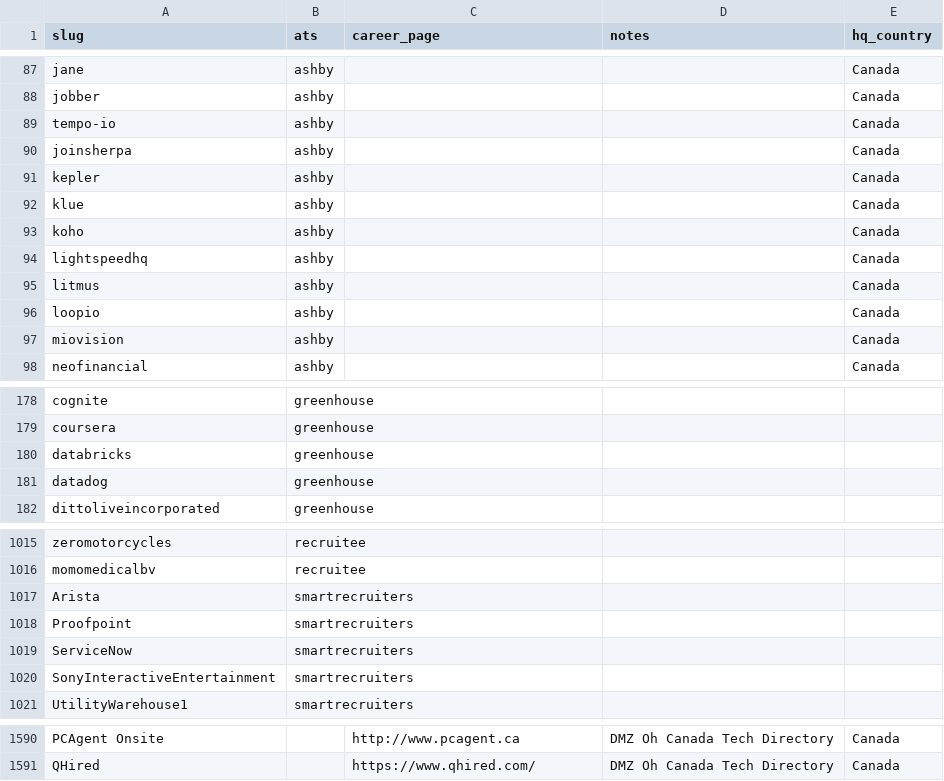
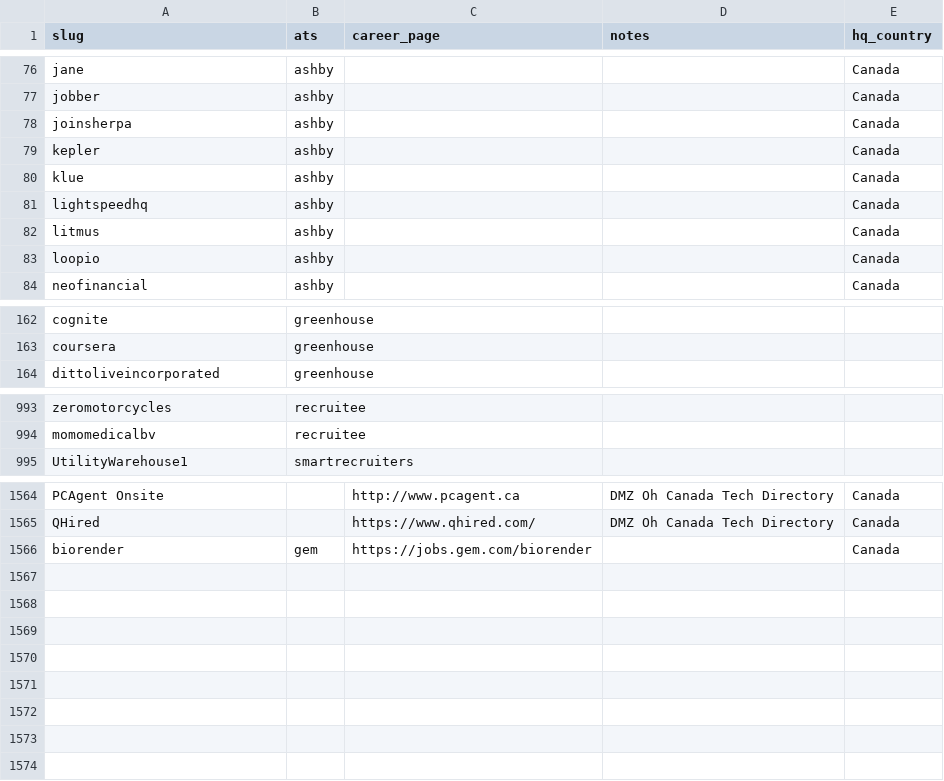
Before and after one commit to clarmso/job-board-crawler, a CSV file: TODO-companies.csv, drawn as a sheet; only a part is shown, gaps mark what is left out; the diff covers the shown part only.

```diff
--- a/TODO-companies.csv
+++ b/TODO-companies.csv
@@ -88,3 +77,2 @@ jane,ashby,,,Canada
 jobber,ashby,,,Canada
-tempo-io,ashby,,,Canada
 joinsherpa,ashby,,,Canada
@@ -92,3 +80,2 @@ kepler,ashby,,,Canada
 klue,ashby,,,Canada
-koho,ashby,,,Canada
 lightspeedhq,ashby,,,Canada
@@ -96,3 +83,2 @@ litmus,ashby,,,Canada
 loopio,ashby,,,Canada
-miovision,ashby,,,Canada
 neofinancial,ashby,,,Canada
@@ -179,4 +163,2 @@ cognite,greenhouse,,,
 coursera,greenhouse,,,
-databricks,greenhouse,,,
-datadog,greenhouse,,,
 dittoliveincorporated,greenhouse,,,
@@ -1016,6 +994,2 @@ zeromotorcycles,recruitee,,,
 momomedicalbv,recruitee,,,
-Arista,smartrecruiters,,,
-Proofpoint,smartrecruiters,,,
-ServiceNow,smartrecruiters,,,
-SonyInteractiveEntertainment,smartrecruiters,,,
 UtilityWarehouse1,smartrecruiters,,,
@@ -1591 +1565,2 @@ PCAgent Onsite,,http://www.pcagent.ca,DMZ Oh Canada Tech Directory,Canada
 QHired,,https://www.qhired.com/,DMZ Oh Canada Tech Directory,Canada
+biorender,gem,https://jobs.gem.com/biorender,,Canada
```
Also changed, not shown: 17 removed rows elsewhere in this file, companies.csv.
